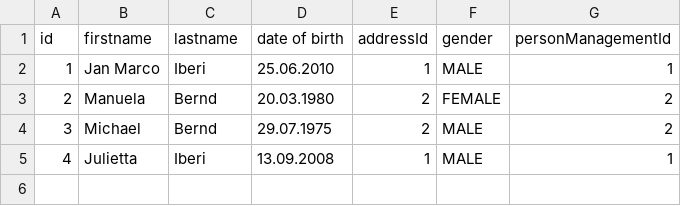
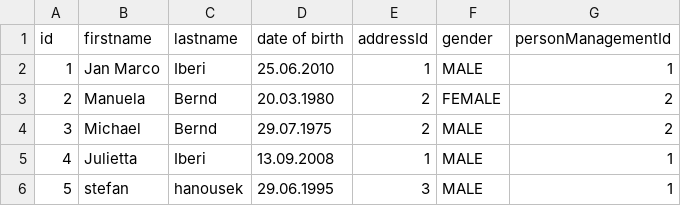
Before and after one commit to Hanubear/PersonManagement, a CSV file: data/testPersons.csv, drawn as a sheet.

```diff
--- a/data/testPersons.csv
+++ b/data/testPersons.csv
@@ -5 +5,2 @@
 "4","Julietta","Iberi","13.09.2008","1","MALE","1"
+"5","stefan","hanousek","29.06.1995","3","MALE","1"
```
Also changed, not shown: 7 other files.
